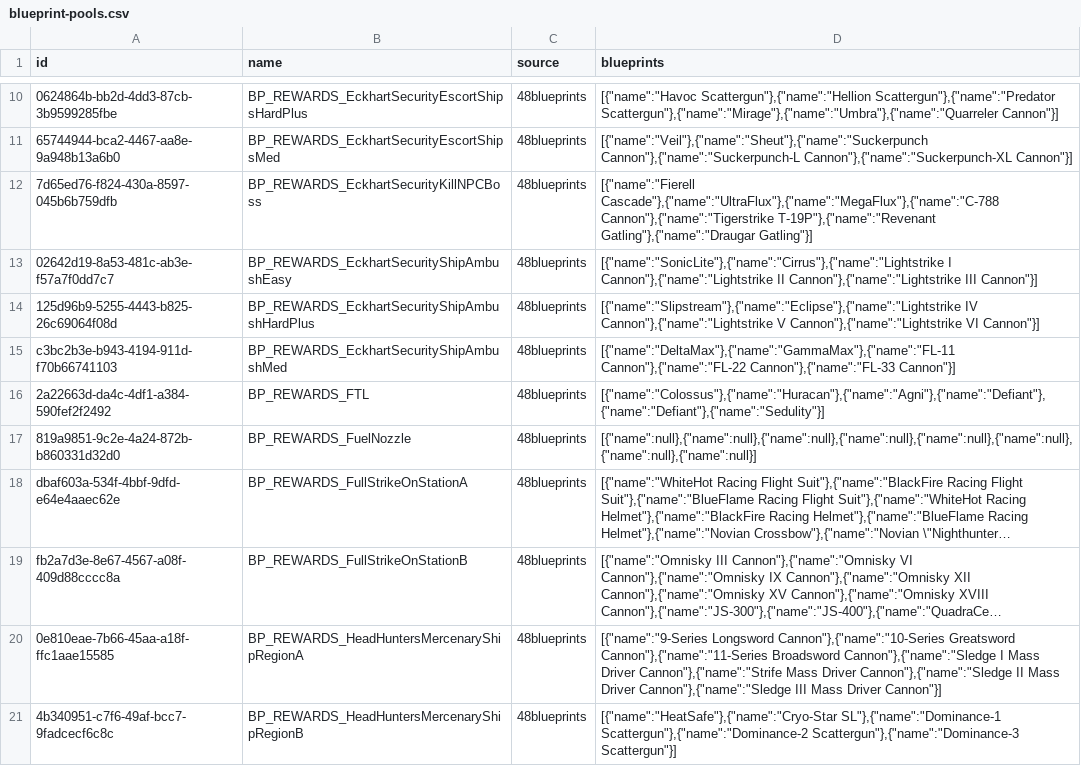
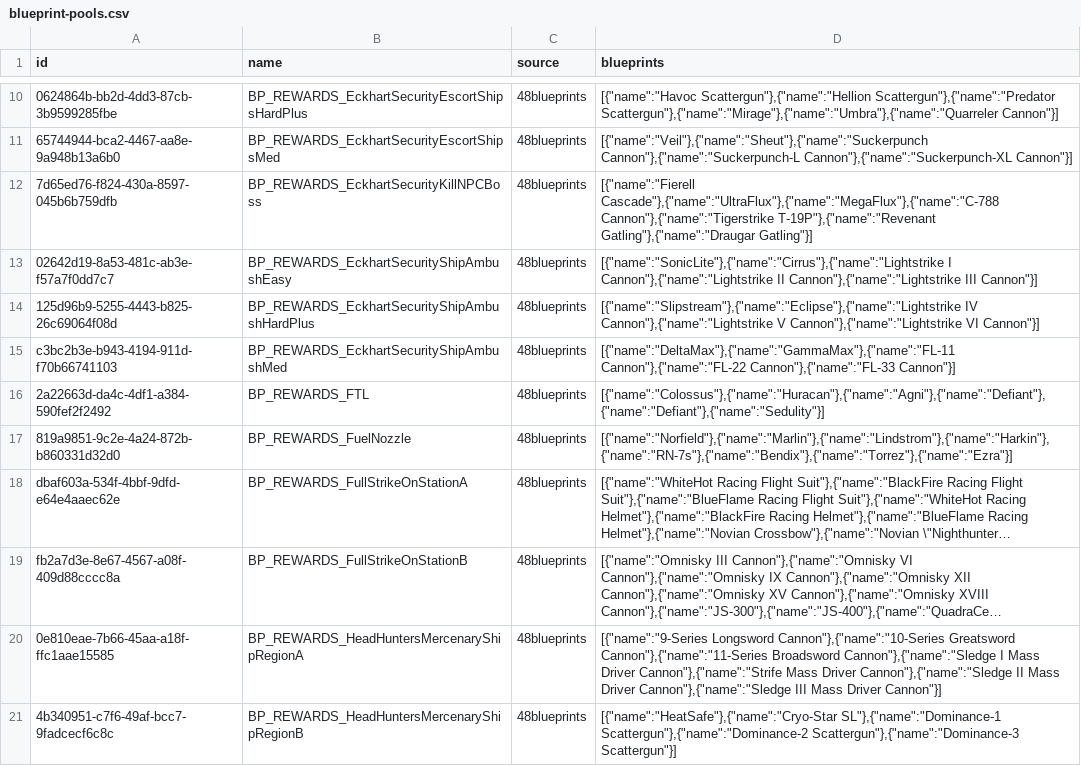
Before and after one commit to Amoenus/sc-item-stat-updater, a CSV file: csv/scmdb/4.8.0-live.11825000/blueprint-pools.csv, drawn as a sheet; only a part is shown, gaps mark what is left out; long unchanged cells end in …; the diff names each change by its address in the sheet, - before the commit and + after, or states it on an @@ line.

```diff
--- a/csv/scmdb/4.8.0-live.11825000/blueprint-pools.csv
+++ b/csv/scmdb/4.8.0-live.11825000/blueprint-pools.csv
-D17 (blueprints): [{"name":null},{"name":null},{"name":null},{"name":null},{"name":null},{"name":null},{"name":null},{"name":null}]
+D17 (blueprints): [{"name":"Norfield"},{"name":"Marlin"},{"name":"Lindstrom"},{"name":"Harkin"},{"name":"RN-7s"},{"name":"Bendix"},{"name":"Torrez"},{"name":"Ezra"}]
```
Also changed, not shown: csv/scmdb/4.8.0-live.11825000/contract-blueprint-rewards.csv, 6 other files.
